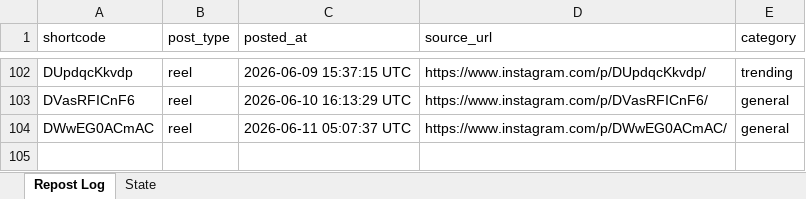
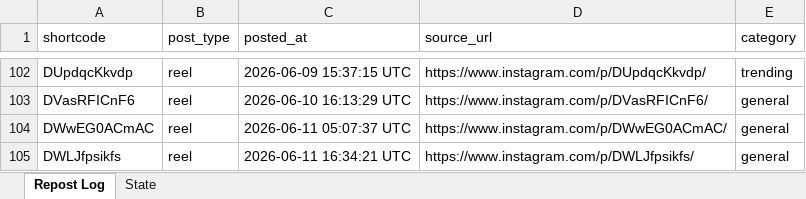
Before and after one commit to mahaboob9143/Insta-YT-Bot-TrueLove, an Excel workbook: data/tracker.xlsx, sheet Repost Log, drawn as a sheet; only a part is shown, gaps mark what is left out; values as stored, in another font and other column widths than the file's, no borders; the diff names each change by its address in the sheet, - before the commit and + after, or states it on an @@ line.

```diff
--- a/data/tracker.xlsx (sheet Repost Log)
+++ b/data/tracker.xlsx (sheet Repost Log)
+row 105: DWLJfpsikfs | reel | 2026-06-11 16:34:21 UTC | https://www.instagram.com/p/DWLJfpsikfs/ | general
```
